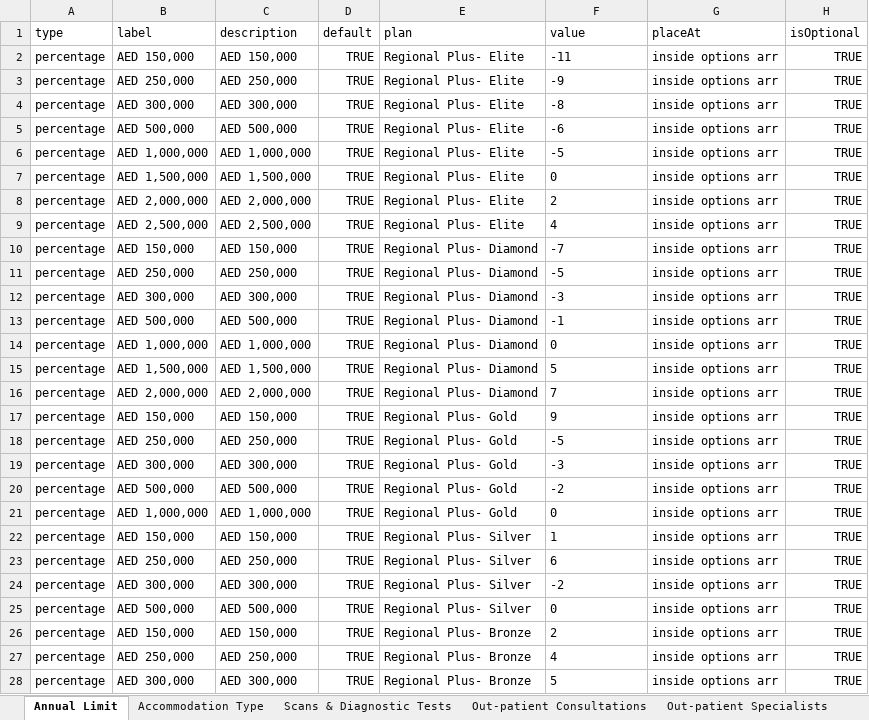
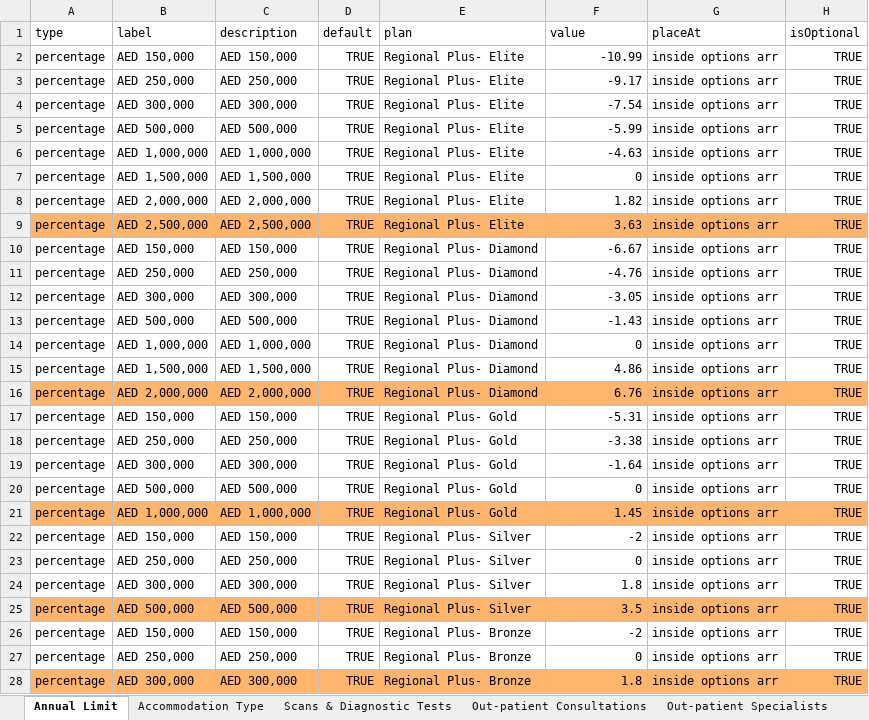
Before and after one commit to narinder123/saleslab_excel_parcel, an Excel workbook: Inputs/Orange/addons1.xlsx, sheet Annual Limit, drawn as a sheet; only a part is shown; values as stored, in another font and other column widths than the file's, no borders; the diff covers the shown part only; the diff names each change by its address in the sheet, - before the commit and + after, or states it on an @@ line.

```diff
--- a/Inputs/Orange/addons1.xlsx (sheet Annual Limit)
+++ b/Inputs/Orange/addons1.xlsx (sheet Annual Limit)
-F2 (value): -11
+F2 (value): -10.99
-F3 (value): -9
+F3 (value): -9.17
-F4 (value): -8
+F4 (value): -7.54
-F5 (value): -6
+F5 (value): -5.99
-F6 (value): -5
+F6 (value): -4.63
-F7 alignment: left
+F7 alignment: right
-F8 (value): 2
+F8 (value): 1.82
-A9:H9 fill: none
+A9:H9 fill: #FFB66C
-F9 (value): 4
+F9 (value): 3.63
-F10 (value): -7
+F10 (value): -6.67
-F11 (value): -5
+F11 (value): -4.76
-F12 (value): -3
+F12 (value): -3.05
-F13 (value): -1
+F13 (value): -1.43
-F14 alignment: left
+F14 alignment: right
-F15 (value): 5
+F15 (value): 4.86
-A16:H16 fill: none
+A16:H16 fill: #FFB66C
-F16 (value): 7
+F16 (value): 6.76
-F17 (value): 9
+F17 (value): -5.31
-F18 (value): -5
+F18 (value): -3.38
-F19 (value): -3
+F19 (value): -1.64
-F20 (value): -2
+F20 (value): 0
-A21:H21 fill: none
+A21:H21 fill: #FFB66C
-F21 (value): 0
+F21 (value): 1.45
-F22 (value): 1
+F22 (value): -2
-F23 (value): 6
+F23 (value): 0
-F24 (value): -2
+F24 (value): 1.8
-A25:H25 fill: none
+A25:H25 fill: #FFB66C
-F25 (value): 0
+F25 (value): 3.5
-F26 (value): 2
+F26 (value): -2
-F27 (value): 4
+F27 (value): 0
-A28:H28 fill: none
+A28:H28 fill: #FFB66C
-F28 (value): 5
+F28 (value): 1.8
```
Also changed, not shown: 4 removed rows elsewhere in this sheet, Inputs/Orange/addons.xlsx, Inputs/Orange/benefits1.xlsx, 7 other files.
